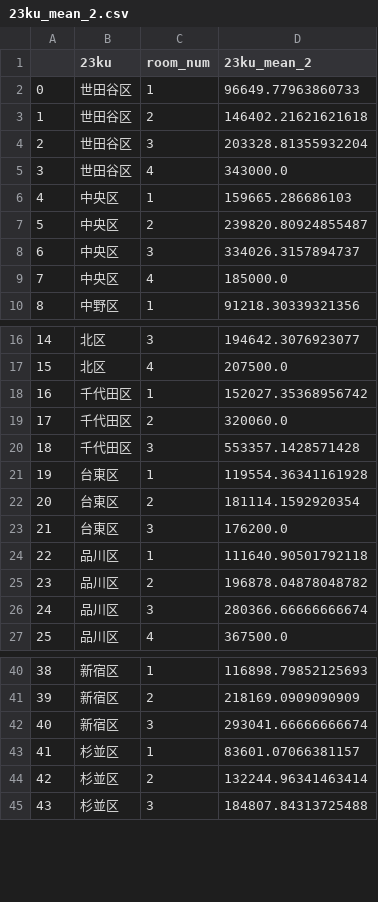
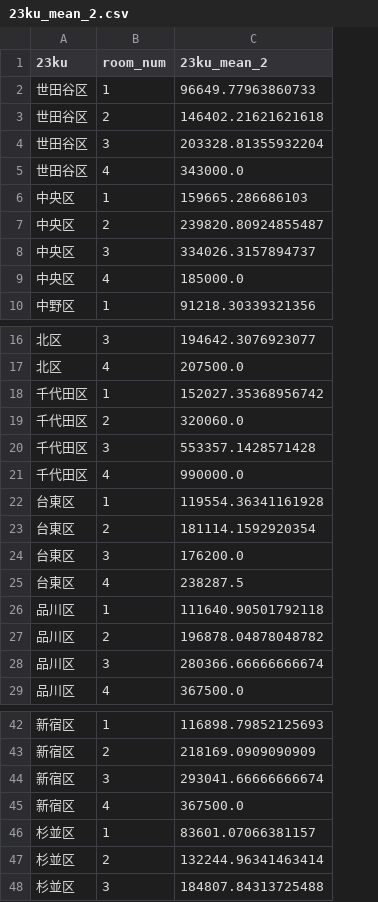
Before and after one commit to yaneura-no-gomi/mynavi_2019, a CSV file: processed_data/23ku_mean_2.csv, drawn as a sheet; only a part is shown, gaps mark what is left out; removed rows and columns are numbered as before the commit, all else as after; the diff names each change by its address in the sheet, - before the commit and + after, or states it on an @@ line.

```diff
--- a/processed_data/23ku_mean_2.csv
+++ b/processed_data/23ku_mean_2.csv
-column A, rows 2-10: 0 | 1 | 2 | 3 | 4 | 5 | 6 | 7 | 8; rows 16-27: 14 | 15 | 16 | 17 | 18 | 19 | 20 | 21 | 22 | 23 | 24 | 25; rows 40-45: 38 | 39 | 40 | 41 | 42 | 43
+row 21: 千代田区 | 4 | 990000.0
+row 25: 台東区 | 4 | 238287.5
+row 45: 新宿区 | 4 | 367500.0
```
Also changed, not shown: 1 other file.
